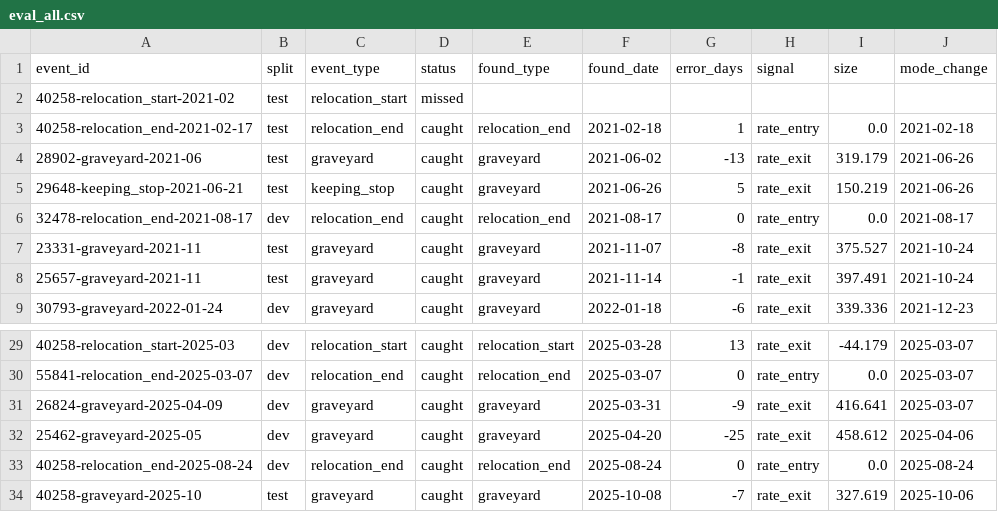
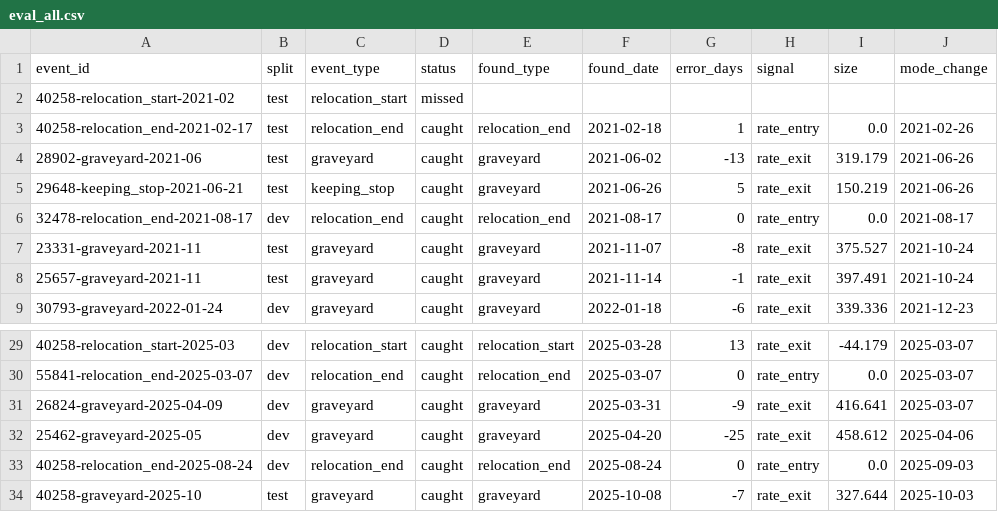
Before and after one commit to GabrielEzerzer/orbit-watch, a CSV file: findings/state_changes/eval_all.csv, drawn as a sheet; only a part is shown, gaps mark what is left out.

```diff
--- a/findings/state_changes/eval_all.csv
+++ b/findings/state_changes/eval_all.csv
@@ -2,3 +2,3 @@ event_id,split,event_type,status,found_type,found_date,error_days,signal,size,mo
 40258-relocation_start-2021-02,test,relocation_start,missed,,,,,,
-40258-relocation_end-2021-02-17,test,relocation_end,caught,relocation_end,2021-02-18,1,rate_entry,0.0,2021-02-18
+40258-relocation_end-2021-02-17,test,relocation_end,caught,relocation_end,2021-02-18,1,rate_entry,0.0,2021-02-26
 28902-graveyard-2021-06,test,graveyard,caught,graveyard,2021-06-02,-13,rate_exit,319.179,2021-06-26
@@ -32,3 +32,3 @@ event_id,split,event_type,status,found_type,found_date,error_days,signal,size,mo
 25462-graveyard-2025-05,dev,graveyard,caught,graveyard,2025-04-20,-25,rate_exit,458.612,2025-04-06
-40258-relocation_end-2025-08-24,dev,relocation_end,caught,relocation_end,2025-08-24,0,rate_entry,0.0,2025-08-24
-40258-graveyard-2025-10,test,graveyard,caught,graveyard,2025-10-08,-7,rate_exit,327.619,2025-10-06
+40258-relocation_end-2025-08-24,dev,relocation_end,caught,relocation_end,2025-08-24,0,rate_entry,0.0,2025-09-03
+40258-graveyard-2025-10,test,graveyard,caught,graveyard,2025-10-08,-7,rate_exit,327.644,2025-10-03
```
Also changed, not shown: findings/state_changes/eval_dev.csv, 15 other files.
